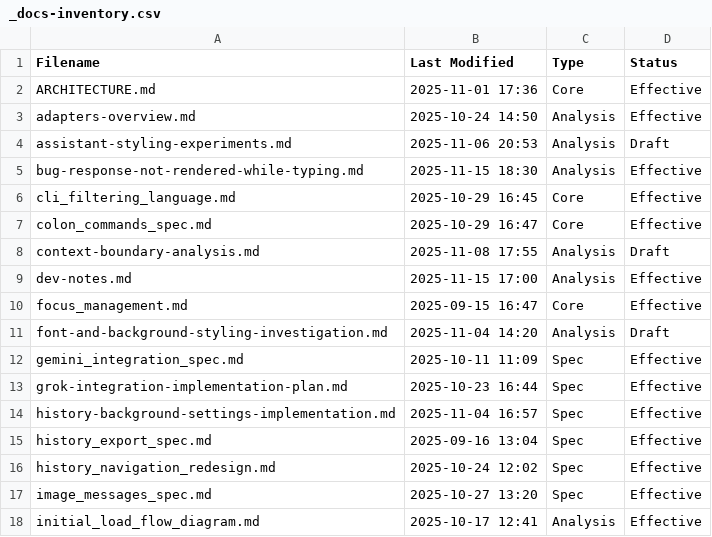
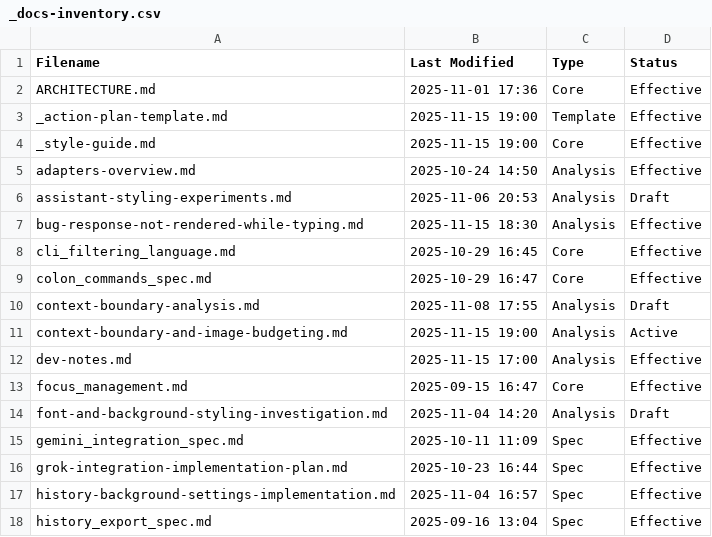
Before and after one commit to ebuyakin/maichat, a CSV file: docs/_docs-inventory.csv, drawn as a sheet; only a part is shown; the shorter side is filled out with more unchanged rows; the diff names each change by its address in the sheet, - before the commit and + after, or states it on an @@ line.

```diff
--- a/docs/_docs-inventory.csv
+++ b/docs/_docs-inventory.csv
+row 3: _action-plan-template.md | 2025-11-15 19:00 | Template | Effective
+row 4: _style-guide.md | 2025-11-15 19:00 | Core | Effective
+row 11: context-boundary-and-image-budgeting.md | 2025-11-15 19:00 | Analysis | Active
```
Also changed, not shown: 2 other files.
